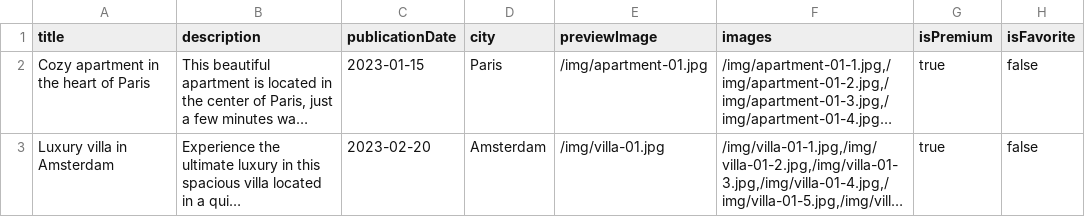
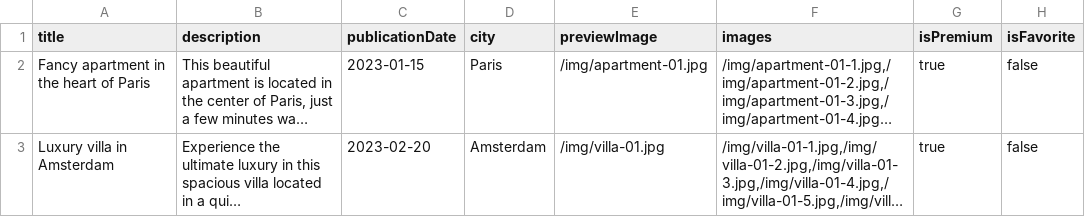
Before and after one commit to htmlacademy-univer-nodejs-1/242018-six-cities-4, a TSV file: mocks/offers.tsv, drawn as a sheet; only a part is shown; long unchanged cells end in …; the diff names each change by its address in the sheet, - before the commit and + after, or states it on an @@ line.

Commit message:
Выполнили второе задание первого модуля

```diff
--- a/mocks/offers.tsv
+++ b/mocks/offers.tsv
-A2 (title): Cozy apartment in the heart of Paris
+A2 (title): Fancy apartment in the heart of Paris
```
